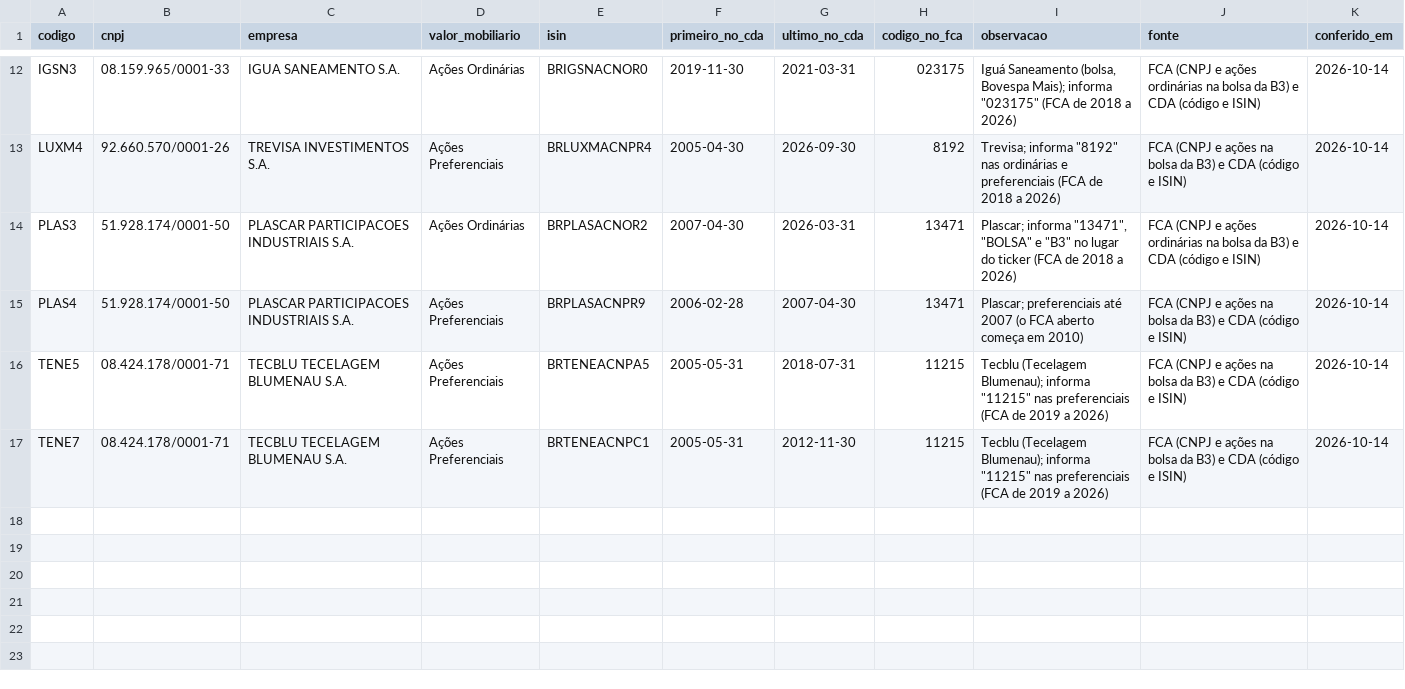
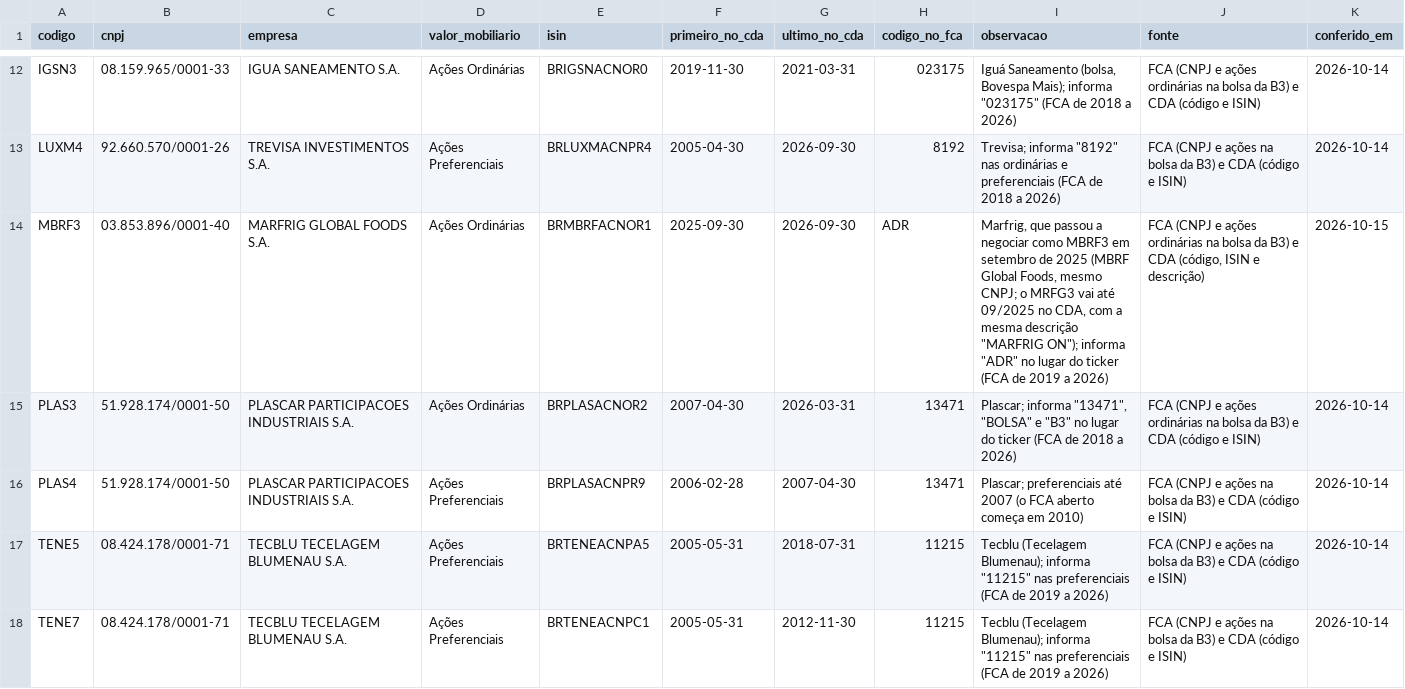
Before and after one commit to tbc174/tickerlab, a CSV file: base/conferidas/codigos_fora_do_fca.csv, drawn as a sheet; only a part is shown, gaps mark what is left out.

```diff
--- a/base/conferidas/codigos_fora_do_fca.csv
+++ b/base/conferidas/codigos_fora_do_fca.csv
@@ -13,2 +13,3 @@ IGSN3;08.159.965/0001-33;IGUA SANEAMENTO S.A.;Ações Ordinárias;BRIGSNACNOR0;2
 LUXM4;92.660.570/0001-26;TREVISA INVESTIMENTOS S.A.;Ações Preferenciais;BRLUXMACNPR4;2005-04-30;2026-09-30;8192;"Trevisa; informa ""8192"" nas ordinárias e preferenciais (FCA de 2018 a 2026)";FCA (CNPJ e ações na bolsa da B3) e CDA (código e ISIN);2026-10-14
+MBRF3;03.853.896/0001-40;MARFRIG GLOBAL FOODS S.A.;Ações Ordinárias;BRMBRFACNOR1;2025-09-30;2026-09-30;ADR;"Marfrig, que passou a negociar como MBRF3 em setembro de 2025 (MBRF Global Foods, mesmo CNPJ; o MRFG3 vai até 09/2025 no CDA, com a mesma descrição ""MARFRIG ON""); informa ""ADR"" no lugar do ticker (FCA de 2019 a 2026)";FCA (CNPJ e ações ordinárias na bolsa da B3) e CDA (código, ISIN e descrição);2026-10-15
 PLAS3;51.928.174/0001-50;PLASCAR PARTICIPACOES INDUSTRIAIS S.A.;Ações Ordinárias;BRPLASACNOR2;2007-04-30;2026-03-31;13471;"Plascar; informa ""13471"", ""BOLSA"" e ""B3"" no lugar do ticker (FCA de 2018 a 2026)";FCA (CNPJ e ações ordinárias na bolsa da B3) e CDA (código e ISIN);2026-10-14
```
Also changed, not shown: 12 other files.
